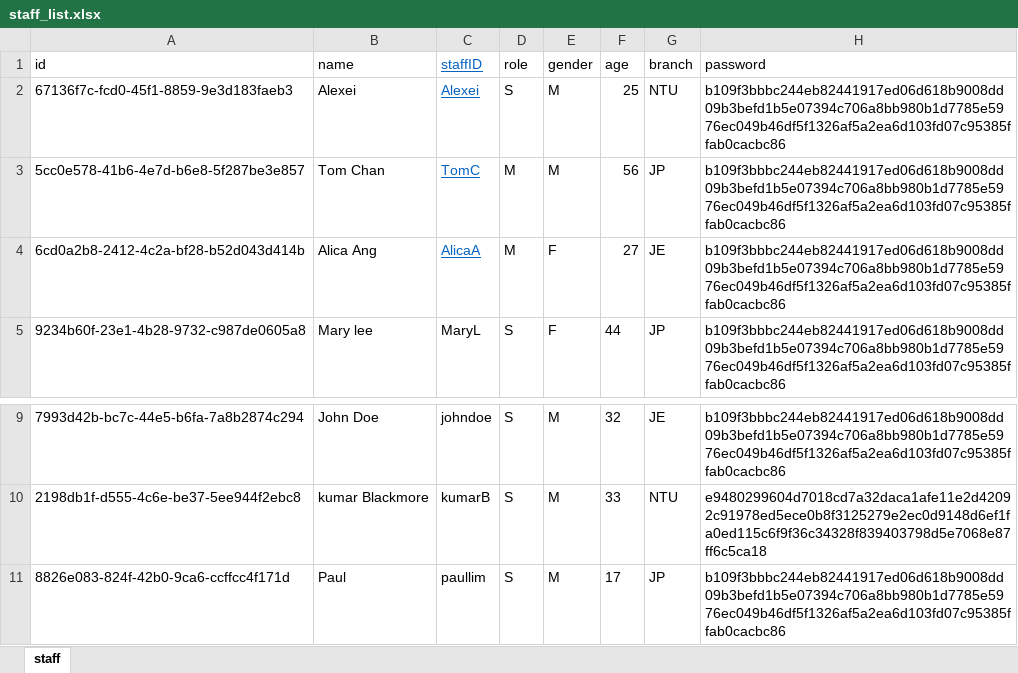
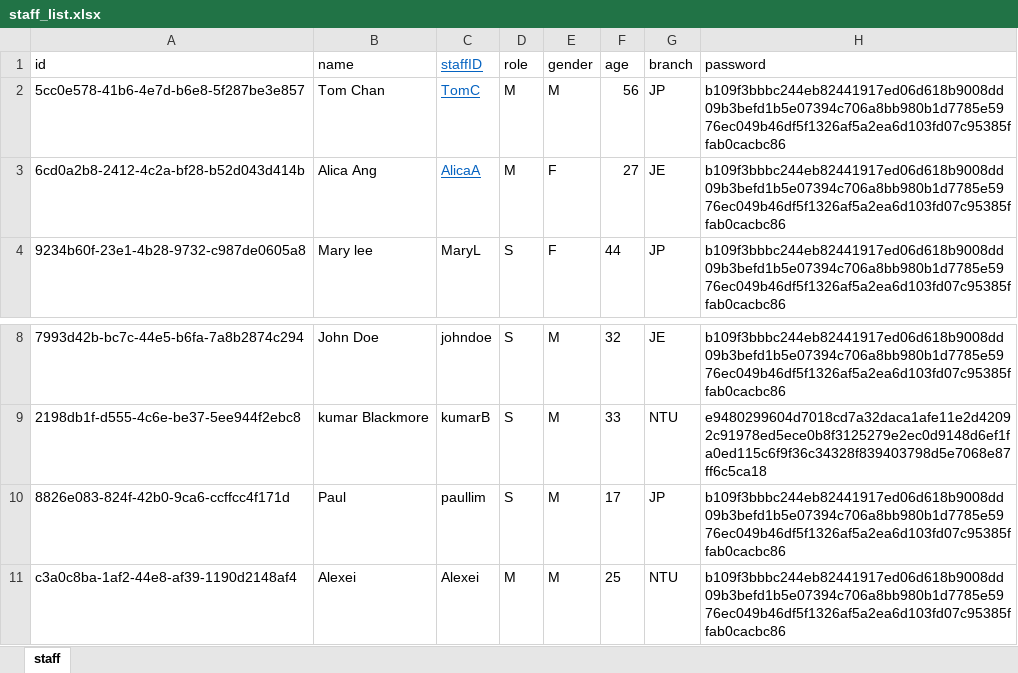
Before and after one commit to Racheltmz/SC2002_OOP_FOMS, an Excel workbook: FOMS/data/staff_list.xlsx, sheet staff, drawn as a sheet; only a part is shown, gaps mark what is left out; values as stored, in another font and other column widths than the file's, no borders; removed rows and columns are numbered as before the commit, all else as after; the diff names each change by its address in the sheet, - before the commit and + after, or states it on an @@ line.

```diff
--- a/FOMS/data/staff_list.xlsx (sheet staff)
+++ b/FOMS/data/staff_list.xlsx (sheet staff)
-row 2: 67136f7c-fcd0-45f1-8859-9e3d183faeb3 | Alexei | Alexei | S | M | 25 | NTU | b109f3bbbc244eb82441917ed06d618b9008dd09b3befd1b5e07394c706a8bb980b1d7785e5976ec049b46df5f1326af5a2ea6d103fd07c95385ffab0cacbc86
+row 11: c3a0c8ba-1af2-44e8-af39-1190d2148af4 | Alexei | Alexei | M | M | 25 | NTU | b109f3bbbc244eb82441917ed06d618b9008dd09b3befd1b5e07394c706a8bb980b1d7785e5976ec049b46df5f1326af5a2ea6d103fd07c95385ffab0cacbc86
```
Also changed, not shown: FOMS/data/menu_list.xlsx, 2 other files.
